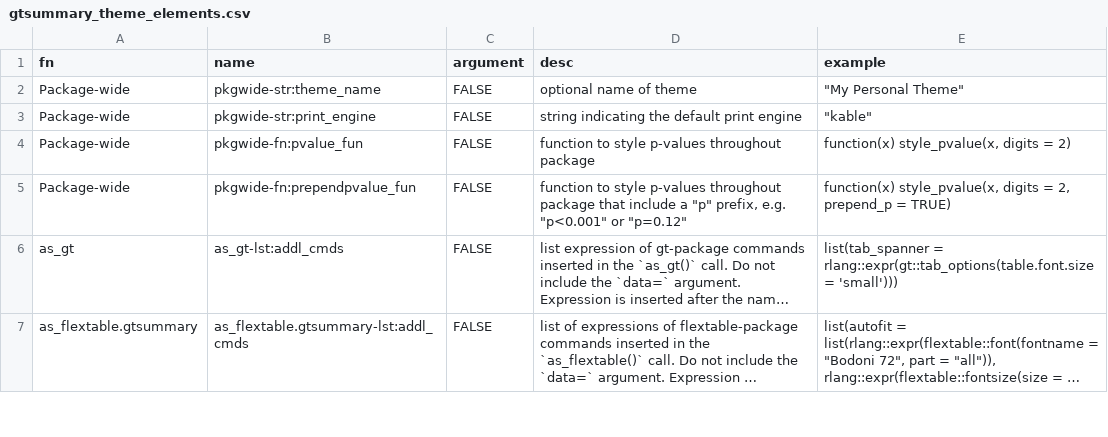
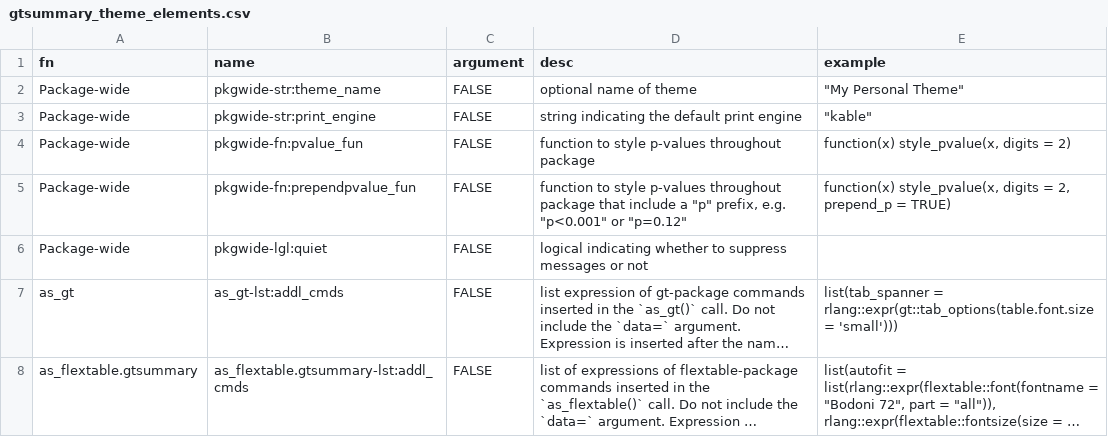
Before and after one commit to ddsjoberg/gtsummary, a CSV file: vignettes/data/gtsummary_theme_elements.csv, drawn as a sheet; only a part is shown; long unchanged cells end in …; the diff names each change by its address in the sheet, - before the commit and + after, or states it on an @@ line.

```diff
--- a/vignettes/data/gtsummary_theme_elements.csv
+++ b/vignettes/data/gtsummary_theme_elements.csv
+row 6: Package-wide | pkgwide-lgl:quiet | FALSE | logical indicating whether to suppress messages or not
```
Also changed, not shown: 15 other files.
